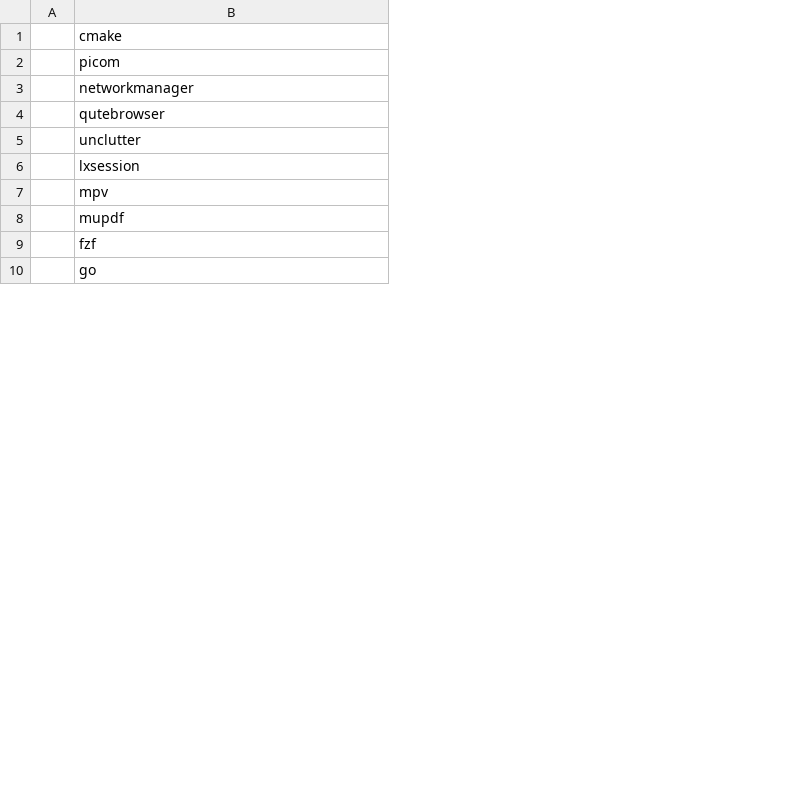
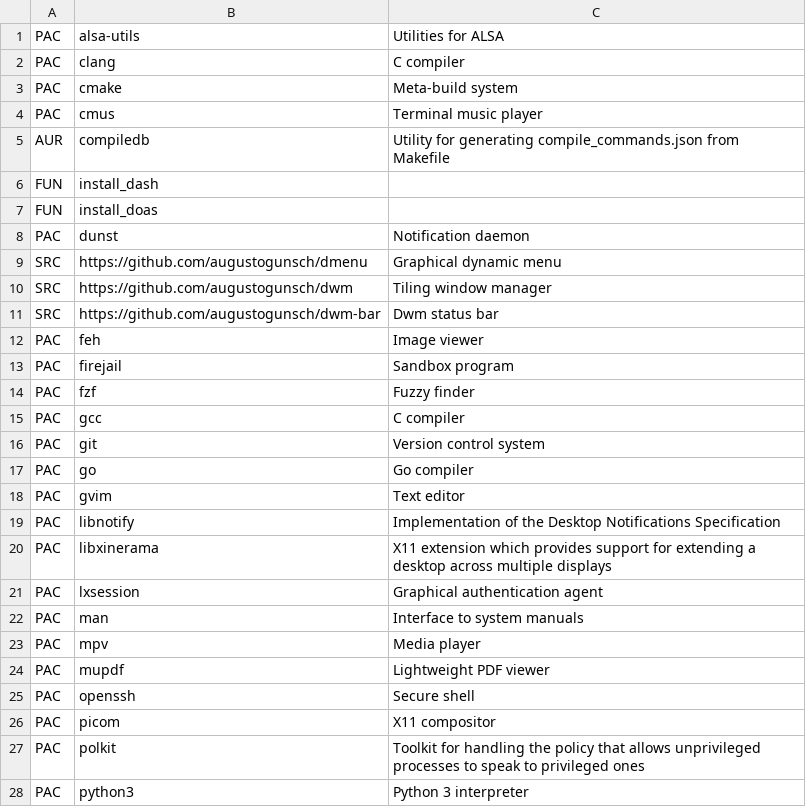
Before and after one commit to augustogunsch/install-arch, a CSV file: packages.csv, drawn as a sheet; only a part is shown; removed rows and columns are numbered as before the commit, all else as after; the diff covers the shown part only; the diff names each change by its address in the sheet, - before the commit and + after, or states it on an @@ line.

```diff
--- a/packages.csv
+++ b/packages.csv
-column A, empty
+column A, rows 3-7: PAC | PAC | AUR | FUN | FUN; row 21: PAC; rows 23-24: PAC | PAC; rows 27-28: PAC | PAC
+column C, rows 3-5: Meta-build system | Terminal music player | Utility for generating compile_commands.json from Makefile; row 21: Graphical authentication agent; rows 23-24: Media player | Lightweight PDF viewer; rows 27-28: Toolkit for handling the policy that allows unprivileged processes to speak to privileged ones | Python 3 interpreter
+row 1: PAC | alsa-utils | Utilities for ALSA
+row 2: PAC | clang | C compiler
-B4: picom
+B4: cmus
-B5: networkmanager
+B5: compiledb
-B6: qutebrowser
+B6: install_dash
-B7: unclutter
+B7: install_doas
@@ row 26 moved to row 8: PAC @@
+row 9: SRC | https://github.com/augustogunsch/dmenu | Graphical dynamic menu
+row 10: SRC | https://github.com/augustogunsch/dwm | Tiling window manager
+row 11: SRC | https://github.com/augustogunsch/dwm-bar | Dwm status bar
+row 12: PAC | feh | Image viewer
+row 13: PAC | firejail | Sandbox program
+row 14: PAC | fzf | Fuzzy finder
+row 15: PAC | gcc | C compiler
@@ row 14 moved to row 16: PAC @@
+row 17: PAC | go | Go compiler
+row 18: PAC | gvim | Text editor
@@ row 25 moved to row 19: PAC @@
@@ row 18 moved to row 20: PAC @@
@@ row 21 moved to row 22: PAC @@
@@ row 13 moved to row 25: PAC @@
+row 26: PAC | picom | X11 compositor
-B27: fzf
+B27: polkit
-B28: go
+B28: python3
```
Also changed, not shown: 5 added rows, 3 removed rows, 3 moved rows and 2 edited cells elsewhere in this file, 2 other files.
